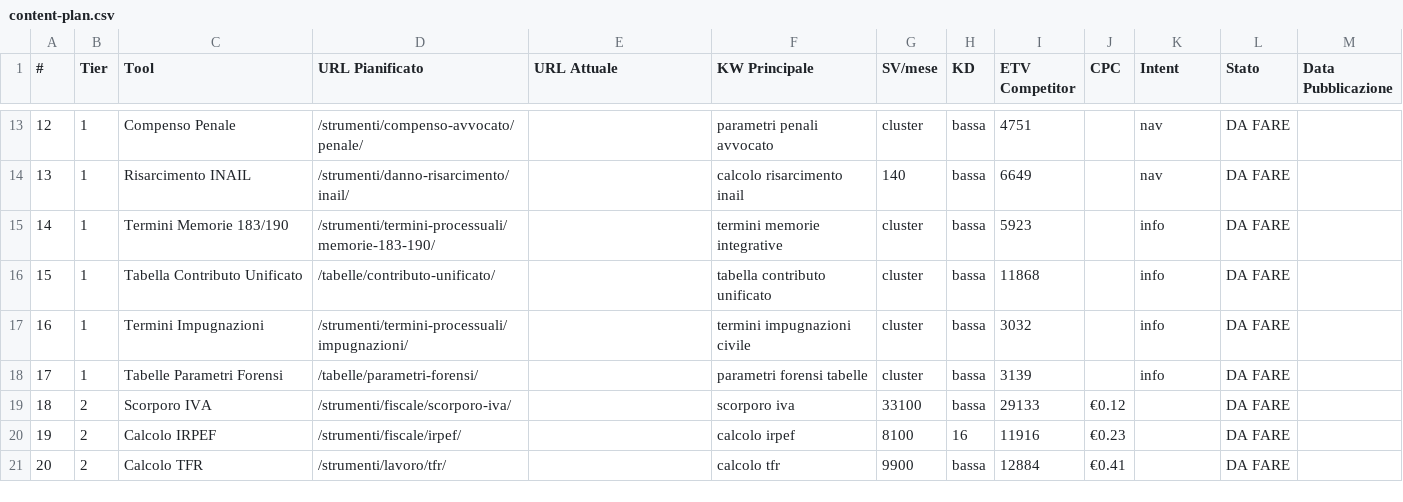
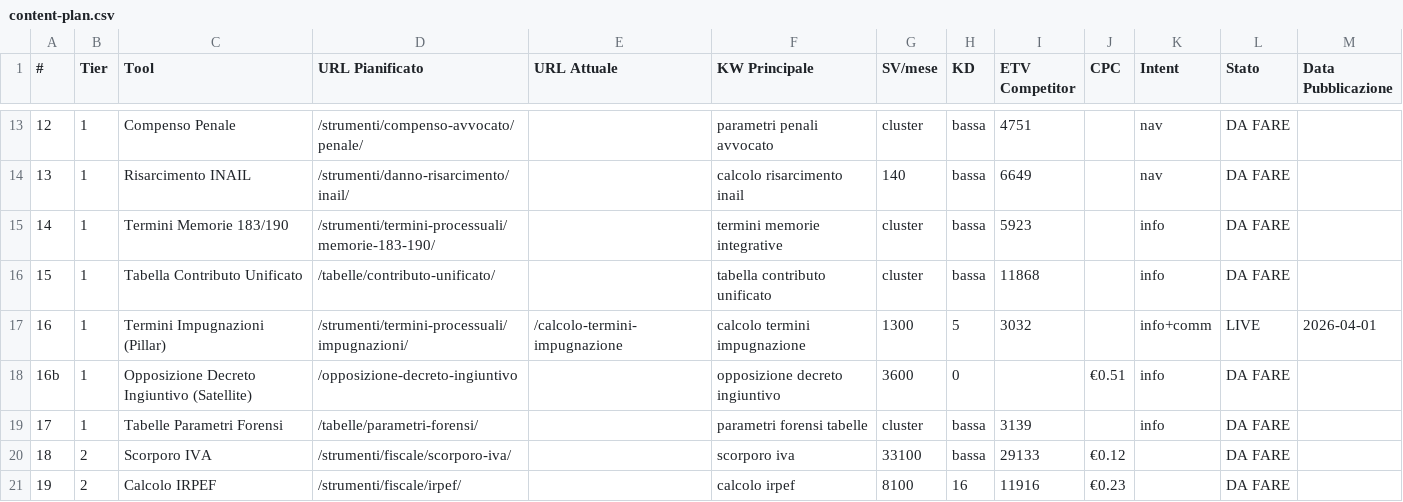
Before and after one commit to valeriodipalo/calcolo-compenso-avvocati, a CSV file: analysis/content-plan.csv, drawn as a sheet; only a part is shown, gaps mark what is left out; the shorter side is filled out with more unchanged rows.

```diff
--- a/analysis/content-plan.csv
+++ b/analysis/content-plan.csv
@@ -16,3 +16,4 @@
 15,1,Tabella Contributo Unificato,/tabelle/contributo-unificato/,,tabella contributo unificato,cluster,bassa,11868,,info,DA FARE
-16,1,Termini Impugnazioni,/strumenti/termini-processuali/impugnazioni/,,termini impugnazioni civile,cluster,bassa,3032,,info,DA FARE
+16,1,Termini Impugnazioni (Pillar),/strumenti/termini-processuali/impugnazioni/,/calcolo-termini-impugnazione,calcolo termini impugnazione,1300,5,3032,,info+comm,LIVE,2026-04-01
+16b,1,Opposizione Decreto Ingiuntivo (Satellite),/opposizione-decreto-ingiuntivo,,opposizione decreto ingiuntivo,3600,0,,€0.51,info,DA FARE
 17,1,Tabelle Parametri Forensi,/tabelle/parametri-forensi/,,parametri forensi tabelle,cluster,bassa,3139,,info,DA FARE
```
Also changed, not shown: 13 other files.
